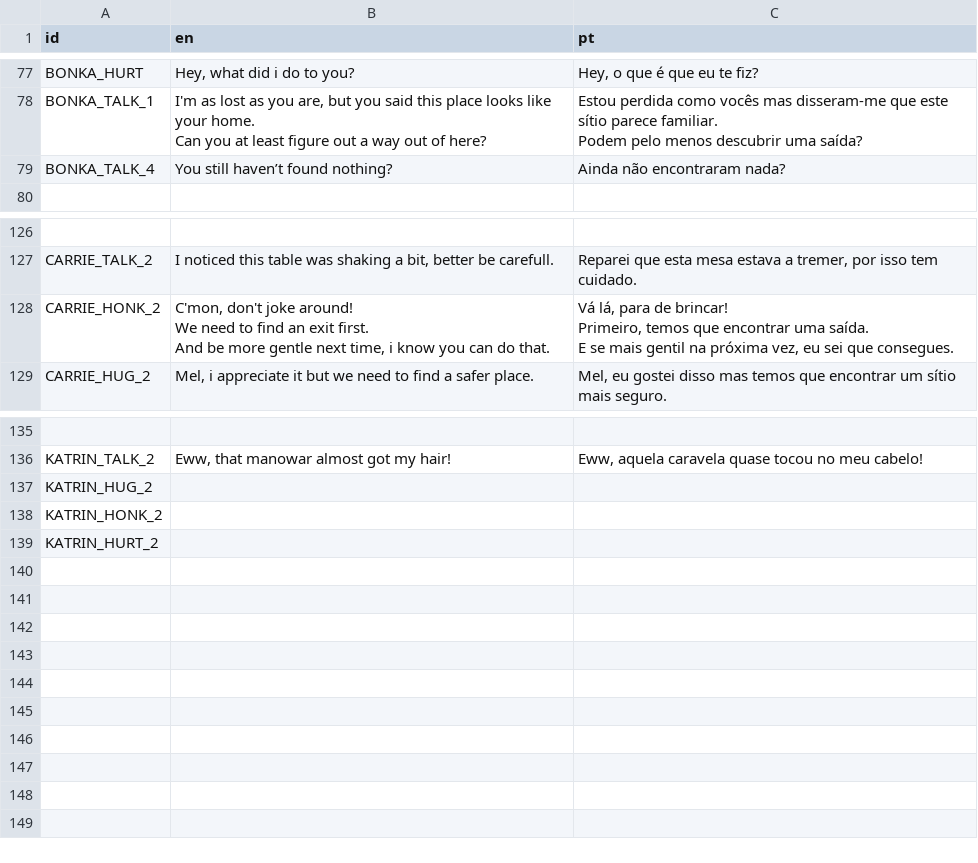
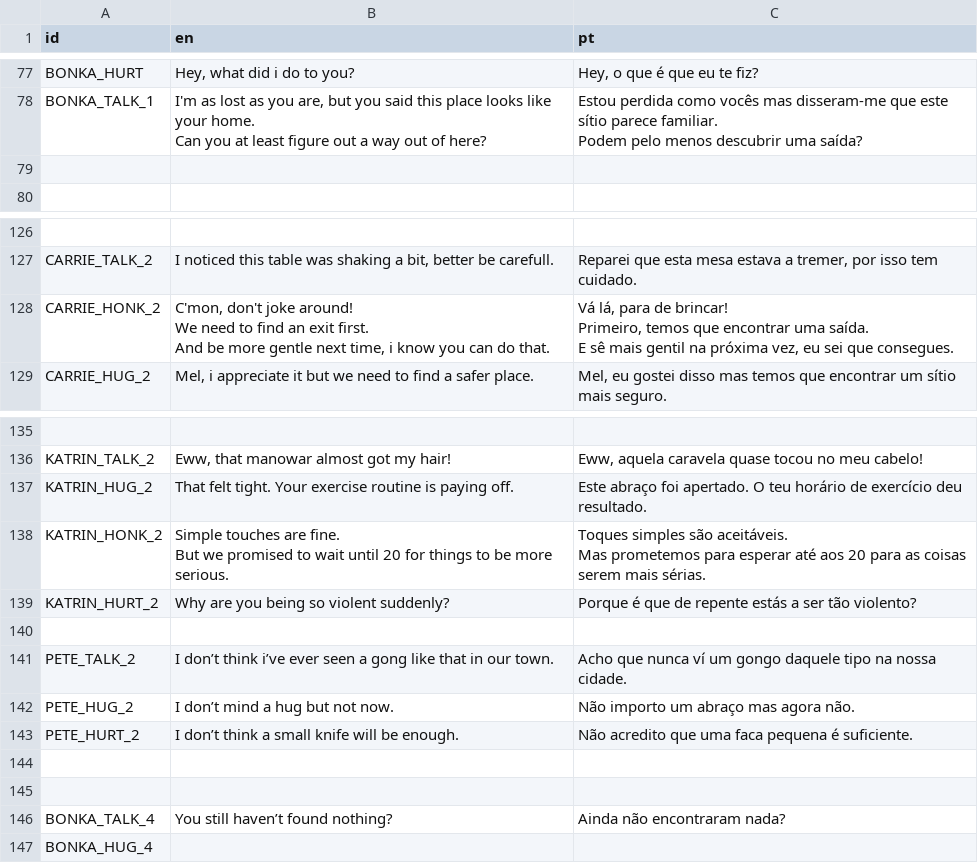
Before and after one commit to EyeBallTank/PROJECT-NORTUBEL-main-ish, a CSV file: assets/localization/translation.csv, drawn as a sheet; only a part is shown, gaps mark what is left out; ↵ is a line break in a cell; the diff names each change by its address in the sheet, - before the commit and + after, or states it on an @@ line.

```diff
--- a/assets/localization/translation.csv
+++ b/assets/localization/translation.csv
-row 79: BONKA_TALK_4 | You still haven’t found nothing? | Ainda não encontraram nada?
+row 79: (empty)
-C128 (pt): …saída. ↵ E se mais gentil…
+C128 (pt): …saída. ↵ E sê mais gentil…
-B137 (en): (empty)
+B137 (en): That felt tight. Your exercise routine is paying off.
-C137 (pt): (empty)
+C137 (pt): Este abraço foi apertado. O teu horário de exercício deu resultado.
-B138 (en): (empty)
+B138 (en): Simple touches are fine. ↵ But we promised to wait until 20 for things to be more serious.
-C138 (pt): (empty)
+C138 (pt): Toques simples são aceitáveis. ↵ Mas prometemos para esperar até aos 20 para as coisas serem mais sérias.
-B139 (en): (empty)
+B139 (en): Why are you being so violent suddenly?
-C139 (pt): (empty)
+C139 (pt): Porque é que de repente estás a ser tão violento?
+row 140: (empty)
+row 141: PETE_TALK_2 | I don’t think i’ve ever seen a gong like that in our town. | Acho que nunca ví um gongo daquele tipo na nossa cidade.
+row 142: PETE_HUG_2 | I don’t mind a hug but not now. | Não importo um abraço mas agora não.
+row 143: PETE_HURT_2 | I don’t think a small knife will be enough. | Não acredito que uma faca pequena é suficiente.
+row 144: (empty)
+row 145: (empty)
+row 146: BONKA_TALK_4 | You still haven’t found nothing? | Ainda não encontraram nada?
+row 147: BONKA_HUG_4
```
Also changed, not shown: 1 other file.
